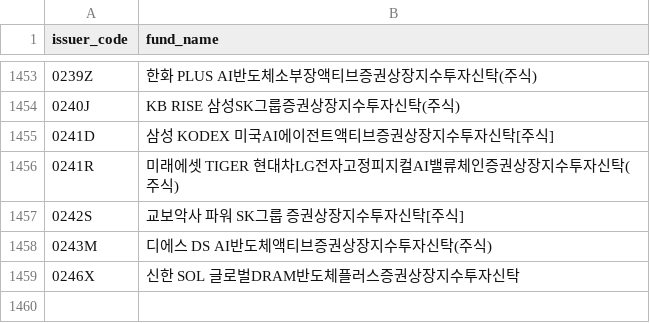
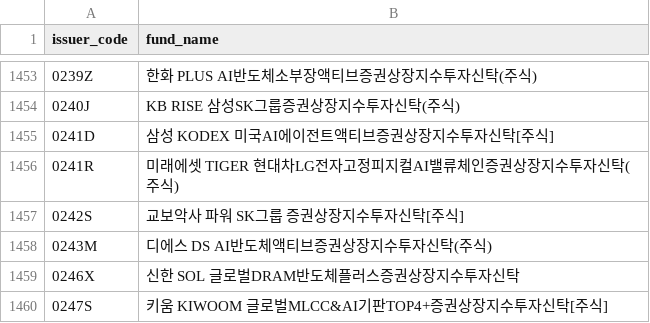
Before and after one commit to sungin-etf/NewETFKR, a CSV file: DB_KRXCode.csv, drawn as a sheet; only a part is shown, gaps mark what is left out.

```diff
--- a/DB_KRXCode.csv
+++ b/DB_KRXCode.csv
@@ -1459 +1459,2 @@ issuer_code,fund_name
 0246X,신한 SOL 글로벌DRAM반도체플러스증권상장지수투자신탁
+0247S,키움 KIWOOM 글로벌MLCC&AI기판TOP4+증권상장지수투자신탁[주식]
```
